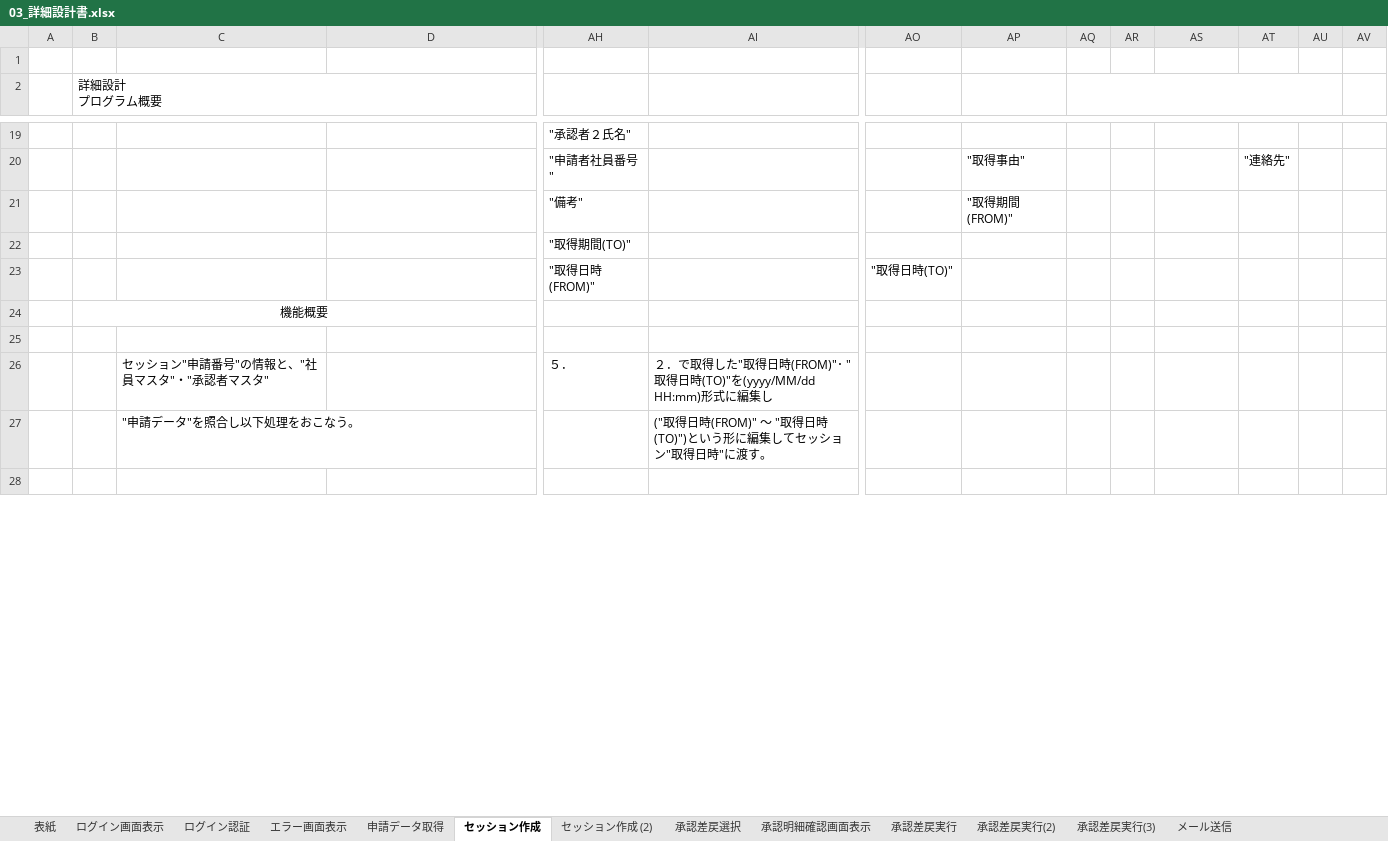
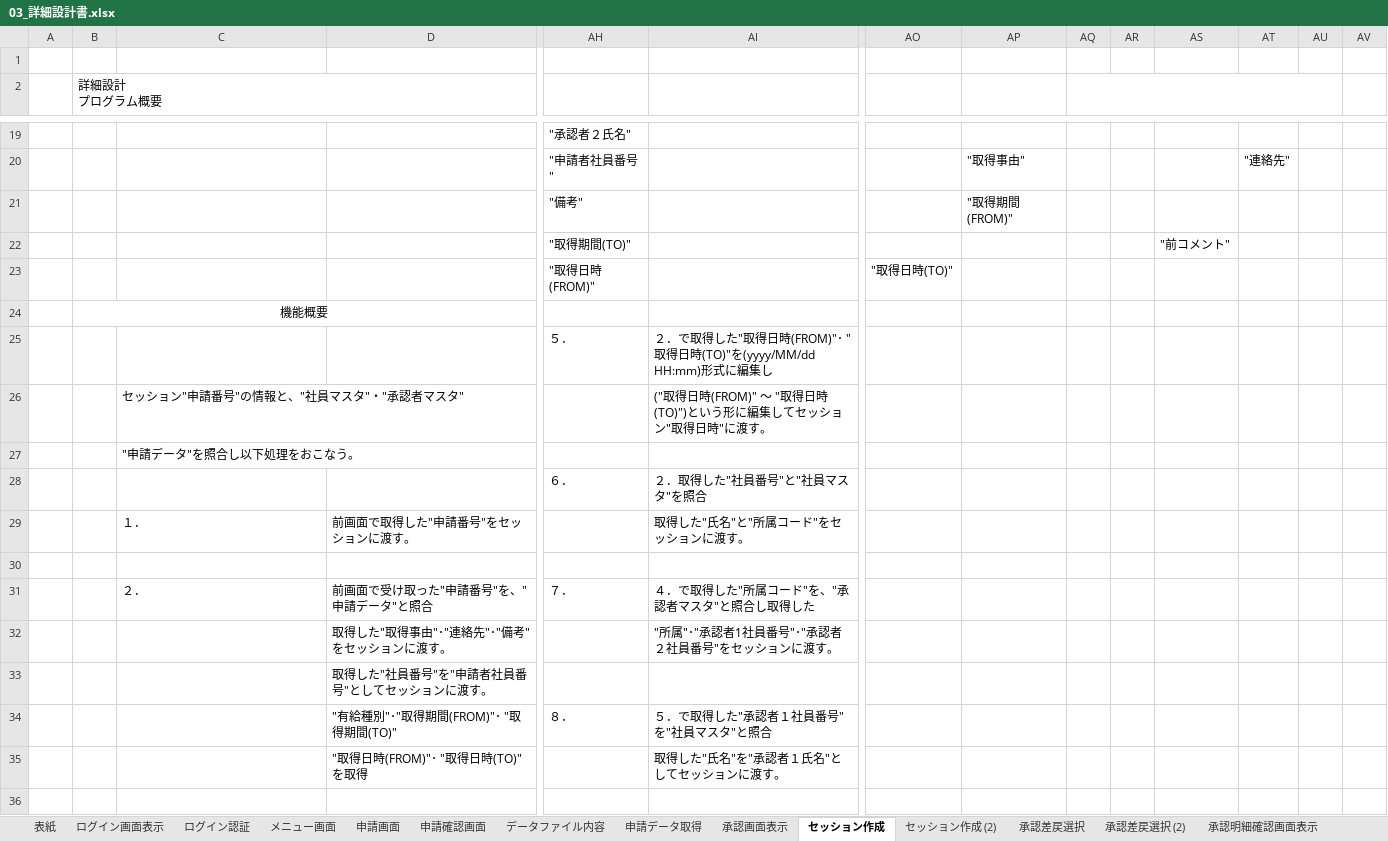
Before and after one commit to satou-iacsol/workflow, an Excel workbook: 設計書/03_詳細設計書.xlsx, sheet セッション作成, drawn as a sheet; only a part is shown, gaps mark what is left out; values as stored, in another font and other column widths than the file's, no borders; charts and pictures not drawn; removed rows and columns are numbered as before the commit, all else as after; rows hold the shown columns only; the diff covers the shown part only; the diff names each change by its address in the sheet, - before the commit and + after, or states it on an @@ line.

```diff
--- a/設計書/03_詳細設計書.xlsx (sheet セッション作成)
+++ b/設計書/03_詳細設計書.xlsx (sheet セッション作成)
-sheet tab: エラー画面表示
+sheet tab: メニュー画面
+sheet tab: 申請画面
+sheet tab: 申請確認画面
+sheet tab: データファイル内容
+sheet tab: 承認画面表示
+sheet tab: 承認差戻選択 (2)
-AS22: (empty)
+AS22: "前コメント"
+row 25:  |  |  |  | ５． | ２．で取得した"取得日時(FROM)"･ "取得日時(TO)"を(yyyy/MM/dd HH:mm)形式に編集し
+row 26:  |  | セッション"申請番号"の情報と、"社員マスタ"・"承認者マスタ" |  |  | ("取得日時(FROM)" ～ "取得日時(TO)")という形に編集してセッション"取得日時"に渡す。
+row 27:  |  | "申請データ"を照合し以下処理をおこなう。
+row 28:  |  |  |  | ６． | ２．取得した"社員番号"と"社員マスタ"を照合
+row 29:  |  | １． | 前画面で取得した"申請番号"をセッションに渡す。 |  | 取得した"氏名"と"所属コード"をセッションに渡す。
-row 26:  |  | セッション"申請番号"の情報と、"社員マスタ"・"承認者マスタ" |  | ５． | ２．で取得した"取得日時(FROM)"･ "取得日時(TO)"を(yyyy/MM/dd HH:mm)形式に編集し
-row 27:  |  | "申請データ"を照合し以下処理をおこなう。 |  |  | ("取得日時(FROM)" ～ "取得日時(TO)")という形に編集してセッション"取得日時"に渡す。
+row 31:  |  | ２． | 前画面で受け取った"申請番号"を、"申請データ"と照合 | ７． | ４．で取得した"所属コード"を、"承認者マスタ"と照合し取得した
+row 32:  |  |  | 取得した"取得事由"･"連絡先"･"備考"をセッションに渡す。 |  | "所属"･"承認者1社員番号"･"承認者２社員番号"をセッションに渡す。
+row 33:  |  |  | 取得した"社員番号"を"申請者社員番号"としてセッションに渡す。
+row 34:  |  |  | "有給種別"･"取得期間(FROM)"･ "取得期間(TO)" | ８． | ５．で取得した"承認者１社員番号"を"社員マスタ"と照合
+row 35:  |  |  | "取得日時(FROM)"･ "取得日時(TO)"を取得 |  | 取得した"氏名"を"承認者１氏名"としてセッションに渡す。
```
Also changed, not shown: 4 added rows, 10 removed rows and 7 edited cells elsewhere in this sheet, sheet 申請データ取得, sheet 承認明細確認画面表示, sheet 承認差戻選択, sheet 表紙, sheet ログイン画面表示, sheet メール送信, 5 more sheets, charts or pictures, 2 other files.
